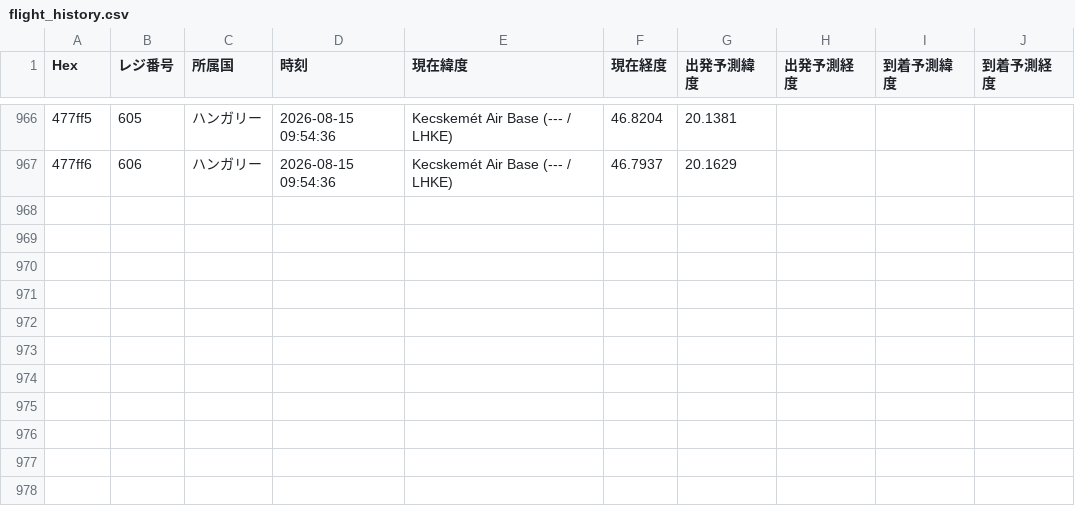
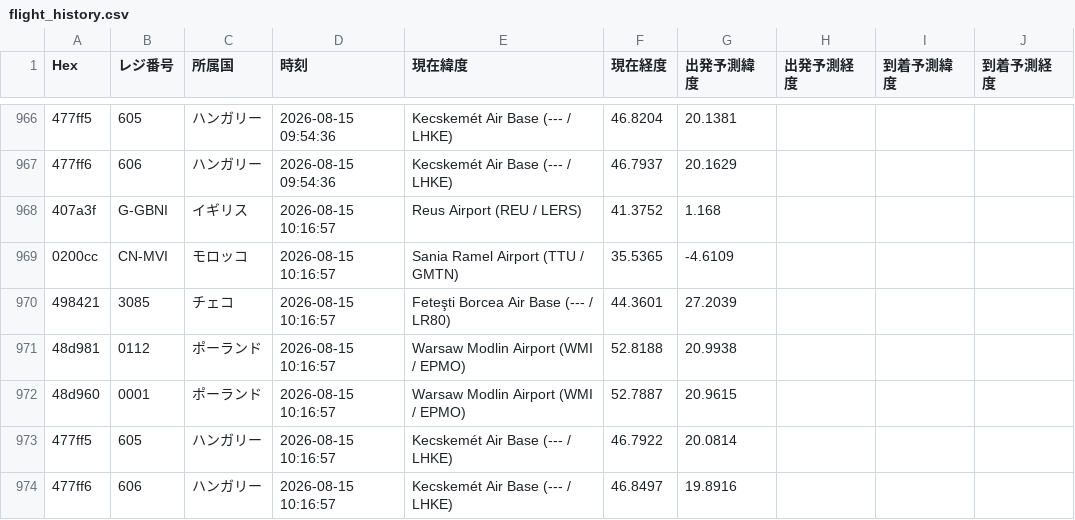
Before and after one commit to wata9857-ops/airtraking, a CSV file: flight_history.csv, drawn as a sheet; only a part is shown, gaps mark what is left out; the diff names each change by its address in the sheet, - before the commit and + after, or states it on an @@ line.

```diff
--- a/flight_history.csv
+++ b/flight_history.csv
+row 968: 407a3f | G-GBNI | イギリス | 2026-08-15 10:16:57 | Reus Airport (REU / LERS) | 41.3752 | 1.168
+row 969: 0200cc | CN-MVI | モロッコ | 2026-08-15 10:16:57 | Sania Ramel Airport (TTU / GMTN) | 35.5365 | -4.6109
+row 970: 498421 | 3085 | チェコ | 2026-08-15 10:16:57 | Feteşti Borcea Air Base (--- / LR80) | 44.3601 | 27.2039
+row 971: 48d981 | 0112 | ポーランド | 2026-08-15 10:16:57 | Warsaw Modlin Airport (WMI / EPMO) | 52.8188 | 20.9938
+row 972: 48d960 | 0001 | ポーランド | 2026-08-15 10:16:57 | Warsaw Modlin Airport (WMI / EPMO) | 52.7887 | 20.9615
+row 973: 477ff5 | 605 | ハンガリー | 2026-08-15 10:16:57 | Kecskemét Air Base (--- / LHKE) | 46.7922 | 20.0814
+row 974: 477ff6 | 606 | ハンガリー | 2026-08-15 10:16:57 | Kecskemét Air Base (--- / LHKE) | 46.8497 | 19.8916
```
